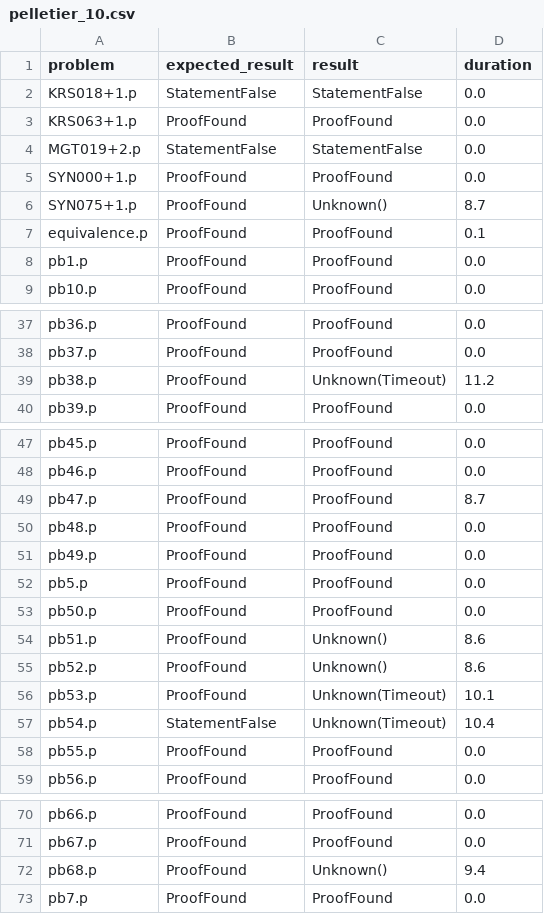
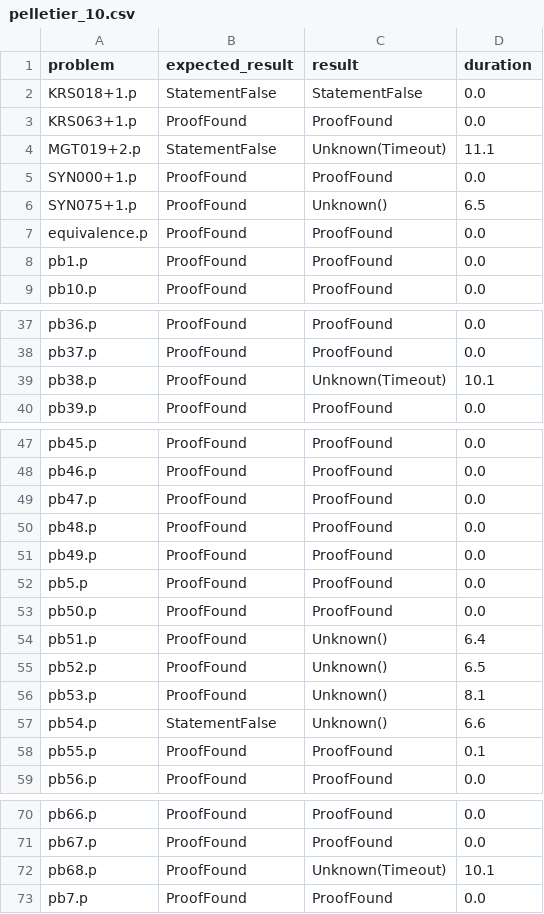
Before and after one commit to hargoniX/q, a CSV file: benchmark/pelletier_10.csv, drawn as a sheet; only a part is shown, gaps mark what is left out.

```diff
--- a/benchmark/pelletier_10.csv
+++ b/benchmark/pelletier_10.csv
@@ -3,6 +3,6 @@ KRS018+1.p,StatementFalse,StatementFalse,0.0
 KRS063+1.p,ProofFound,ProofFound,0.0
-MGT019+2.p,StatementFalse,StatementFalse,0.0
+MGT019+2.p,StatementFalse,Unknown(Timeout),11.1
 SYN000+1.p,ProofFound,ProofFound,0.0
-SYN075+1.p,ProofFound,Unknown(),8.7
-equivalence.p,ProofFound,ProofFound,0.1
+SYN075+1.p,ProofFound,Unknown(),6.5
+equivalence.p,ProofFound,ProofFound,0.0
 pb1.p,ProofFound,ProofFound,0.0
@@ -38,3 +38,3 @@ pb36.p,ProofFound,ProofFound,0.0
 pb37.p,ProofFound,ProofFound,0.0
-pb38.p,ProofFound,Unknown(Timeout),11.2
+pb38.p,ProofFound,Unknown(Timeout),10.1
 pb39.p,ProofFound,ProofFound,0.0
@@ -48,3 +48,3 @@ pb45.p,ProofFound,ProofFound,0.0
 pb46.p,ProofFound,ProofFound,0.0
-pb47.p,ProofFound,ProofFound,8.7
+pb47.p,ProofFound,ProofFound,0.0
 pb48.p,ProofFound,ProofFound,0.0
@@ -53,7 +53,7 @@ pb5.p,ProofFound,ProofFound,0.0
 pb50.p,ProofFound,ProofFound,0.0
-pb51.p,ProofFound,Unknown(),8.6
-pb52.p,ProofFound,Unknown(),8.6
-pb53.p,ProofFound,Unknown(Timeout),10.1
-pb54.p,StatementFalse,Unknown(Timeout),10.4
-pb55.p,ProofFound,ProofFound,0.0
+pb51.p,ProofFound,Unknown(),6.4
+pb52.p,ProofFound,Unknown(),6.5
+pb53.p,ProofFound,Unknown(),8.1
+pb54.p,StatementFalse,Unknown(),6.6
+pb55.p,ProofFound,ProofFound,0.1
 pb56.p,ProofFound,ProofFound,0.0
@@ -71,3 +71,3 @@ pb66.p,ProofFound,ProofFound,0.0
 pb67.p,ProofFound,ProofFound,0.0
-pb68.p,ProofFound,Unknown(),9.4
+pb68.p,ProofFound,Unknown(Timeout),10.1
 pb7.p,ProofFound,ProofFound,0.0
```
Also changed, not shown: benchmark/casc24_fnt_10.csv, benchmark/casc24_fof_10.csv, 7 other files.
